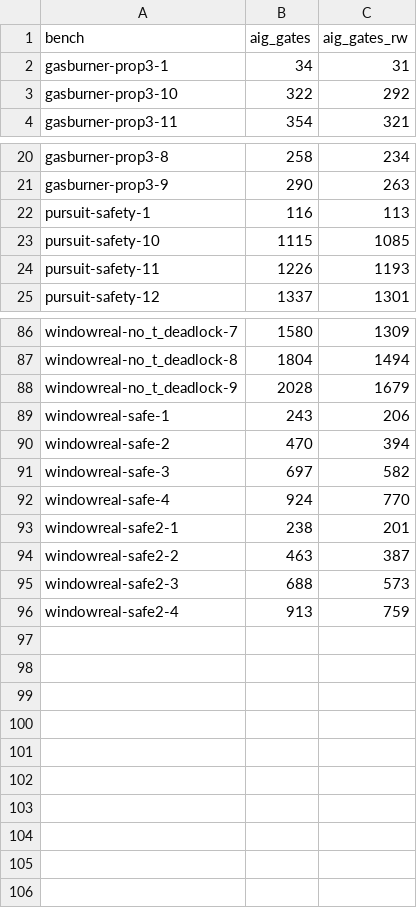
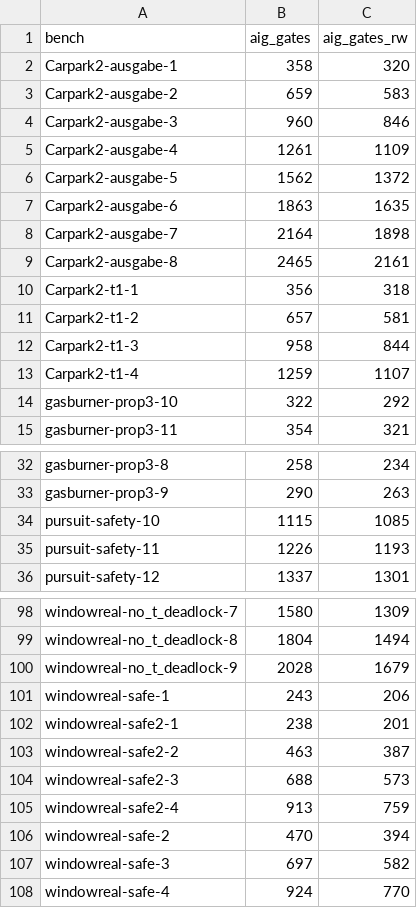
Before and after one commit to danblitzhou/z3, a CSV file: scripts/smt2agg.csv, drawn as a sheet; only a part is shown, gaps mark what is left out; the diff covers the shown part only.

Commit message:
data(aig): update results

```diff
--- a/scripts/smt2agg.csv
+++ b/scripts/smt2agg.csv
@@ -1,3 +1,14 @@
 bench,aig_gates,aig_gates_rw
-gasburner-prop3-1,34,31
+Carpark2-ausgabe-1,358,320
+Carpark2-ausgabe-2,659,583
+Carpark2-ausgabe-3,960,846
+Carpark2-ausgabe-4,1261,1109
+Carpark2-ausgabe-5,1562,1372
+Carpark2-ausgabe-6,1863,1635
+Carpark2-ausgabe-7,2164,1898
+Carpark2-ausgabe-8,2465,2161
+Carpark2-t1-1,356,318
+Carpark2-t1-2,657,581
+Carpark2-t1-3,958,844
+Carpark2-t1-4,1259,1107
 gasburner-prop3-10,322,292
@@ -21,3 +33,2 @@ gasburner-prop3-8,258,234
 gasburner-prop3-9,290,263
-pursuit-safety-1,116,113
 pursuit-safety-10,1115,1085
@@ -89,5 +101,2 @@ windowreal-no_t_deadlock-9,2028,1679
 windowreal-safe-1,243,206
-windowreal-safe-2,470,394
-windowreal-safe-3,697,582
-windowreal-safe-4,924,770
 windowreal-safe2-1,238,201
@@ -96 +105,4 @@ windowreal-safe2-3,688,573
 windowreal-safe2-4,913,759
+windowreal-safe-2,470,394
+windowreal-safe-3,697,582
+windowreal-safe-4,924,770
```
Also changed, not shown: 6 moved rows elsewhere in this file.
